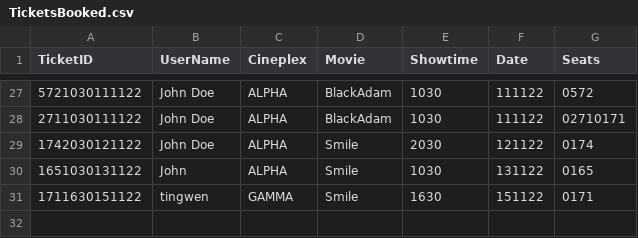
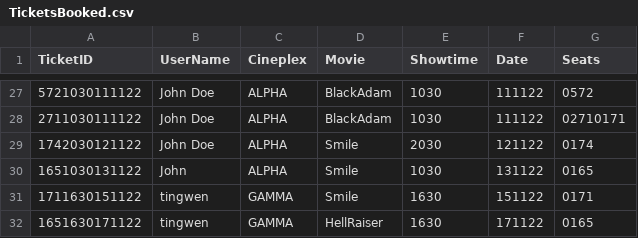
Before and after one commit to JULU909/SC2002-Project-MOBLIMA, a CSV file: Moblima/src/Data/TicketsBooked.csv, drawn as a sheet; only a part is shown, gaps mark what is left out; the diff names each change by its address in the sheet, - before the commit and + after, or states it on an @@ line.

```diff
--- a/Moblima/src/Data/TicketsBooked.csv
+++ b/Moblima/src/Data/TicketsBooked.csv
+row 32: 1651630171122 | tingwen | GAMMA | HellRaiser | 1630 | 171122 | 0165
```
Also changed, not shown: 1 other file.
